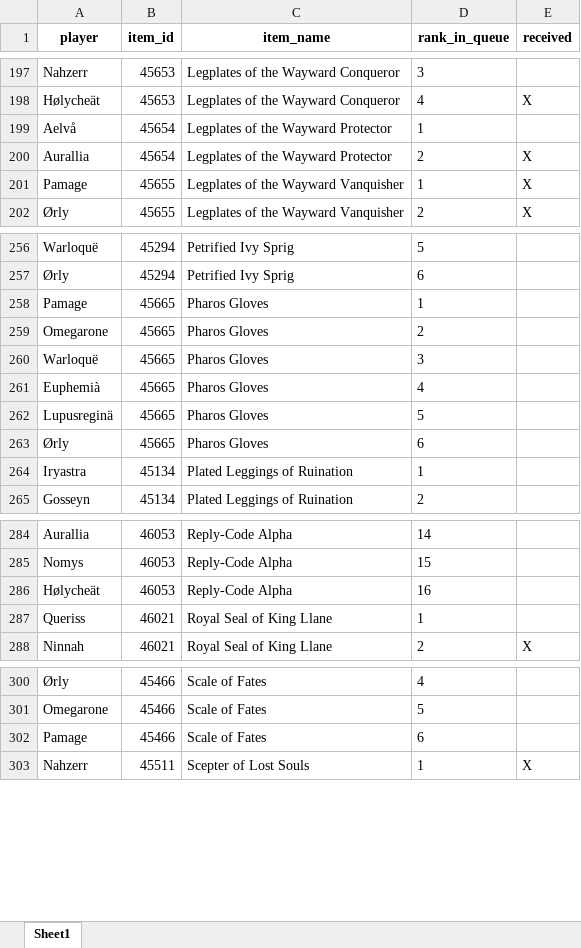
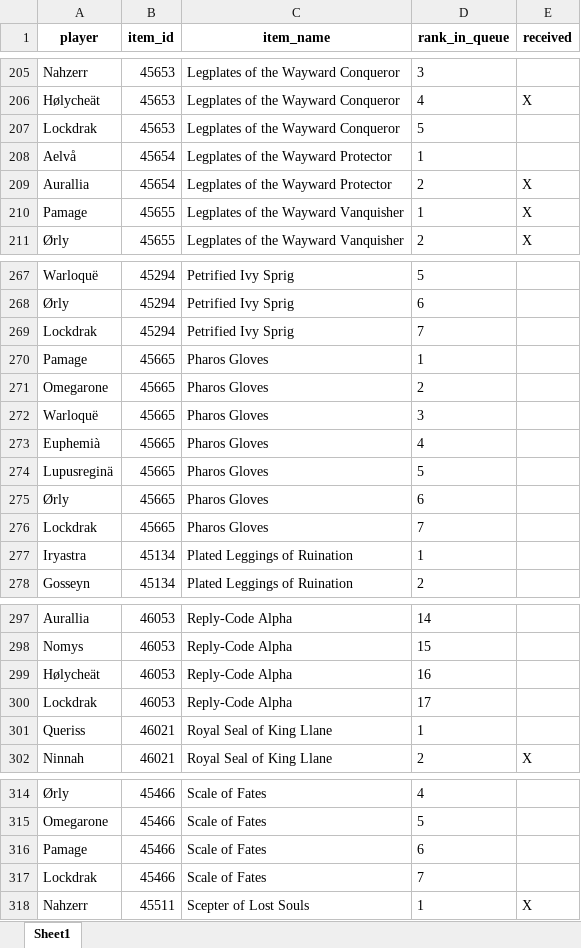
Before and after one commit to Sharptsa/Divide-BiS, an Excel workbook: data/players_priorities.xlsx, sheet Sheet1, drawn as a sheet; only a part is shown, gaps mark what is left out; values as stored, in another font and other column widths than the file's, no borders; the diff covers the shown part only; the diff names each change by its address in the sheet, - before the commit and + after, or states it on an @@ line.

Commit message:
add lockdrak

```diff
--- a/data/players_priorities.xlsx (sheet Sheet1)
+++ b/data/players_priorities.xlsx (sheet Sheet1)
+row 207: Lockdrak | 45653 | Legplates of the Wayward Conqueror | 5
+row 269: Lockdrak | 45294 | Petrified Ivy Sprig | 7
+row 276: Lockdrak | 45665 | Pharos Gloves | 7
+row 300: Lockdrak | 46053 | Reply-Code Alpha | 17
+row 317: Lockdrak | 45466 | Scale of Fates | 7
```
Also changed, not shown: 12 added rows, 2 moved rows and 4 edited cells elsewhere in this sheet, 3 other files.
